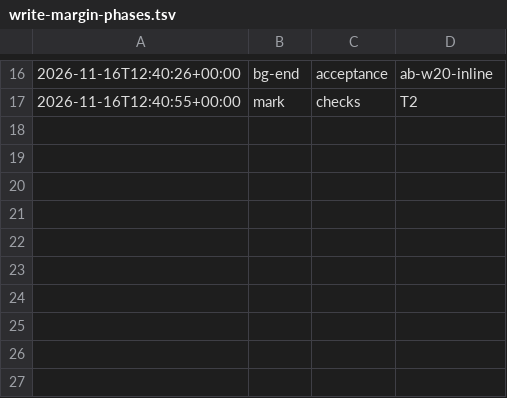
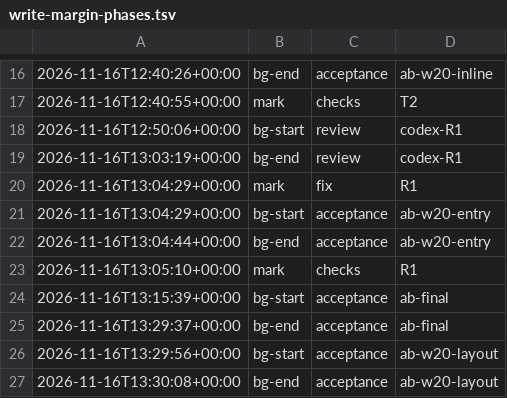
Before and after one commit to jesuslpm/Krummi, a TSV file: odd/tasks/write-margin-phases.tsv, drawn as a sheet; only a part is shown, gaps mark what is left out.

Commit message:
docs(reviews): record the first write-margin code review and its resolutions

```diff
--- a/odd/tasks/write-margin-phases.tsv
+++ b/odd/tasks/write-margin-phases.tsv
@@ -17 +17,11 @@
 2026-11-16T12:40:55+00:00	mark	checks	T2
+2026-11-16T12:50:06+00:00	bg-start	review	codex-R1
+2026-11-16T13:03:19+00:00	bg-end	review	codex-R1
+2026-11-16T13:04:29+00:00	mark	fix	R1
+2026-11-16T13:04:29+00:00	bg-start	acceptance	ab-w20-entry
+2026-11-16T13:04:44+00:00	bg-end	acceptance	ab-w20-entry
+2026-11-16T13:05:10+00:00	mark	checks	R1
+2026-11-16T13:15:39+00:00	bg-start	acceptance	ab-final
+2026-11-16T13:29:37+00:00	bg-end	acceptance	ab-final
+2026-11-16T13:29:56+00:00	bg-start	acceptance	ab-w20-layout
+2026-11-16T13:30:08+00:00	bg-end	acceptance	ab-w20-layout
```
Also changed, not shown: 3 other files.
